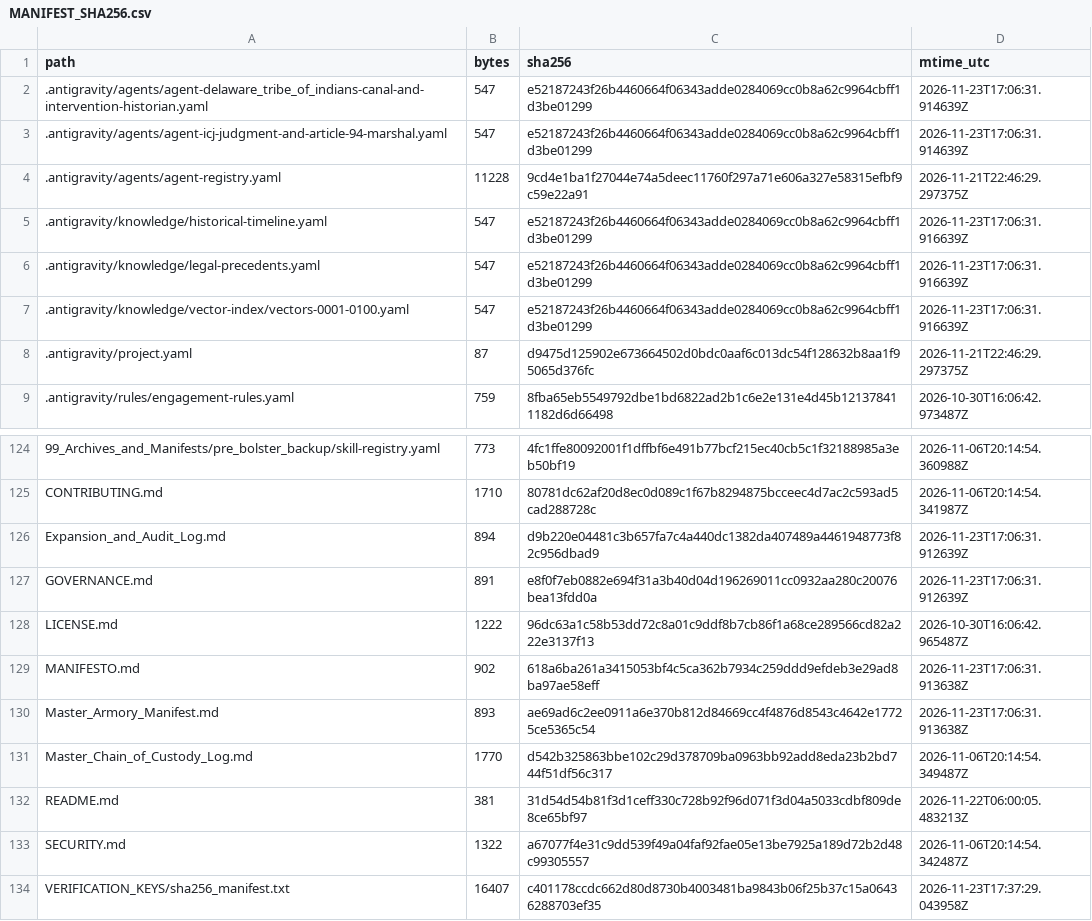
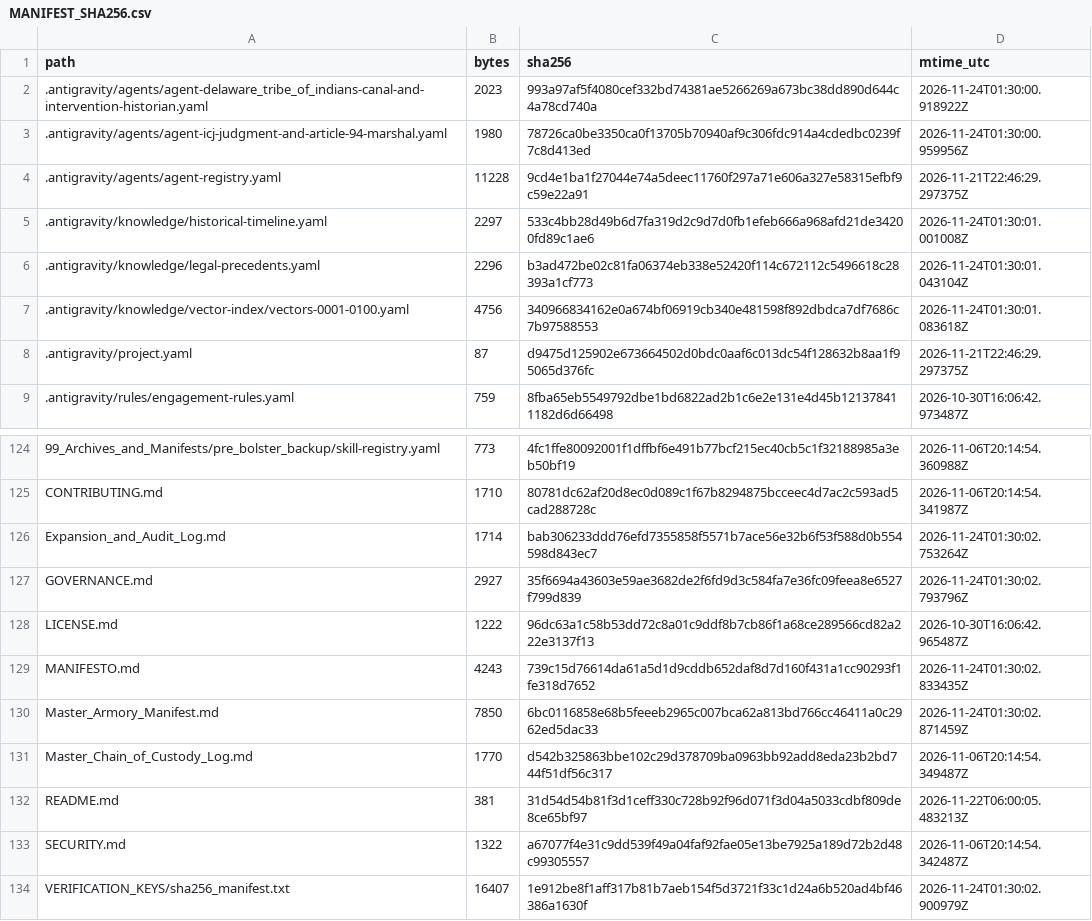
Before and after one commit to GlobalRestitutionAlliance/turtle-island-us-ok-delaware-tribe-of-indians-master-litigation, a CSV file: 99_Archives_and_Manifests/MANIFEST_SHA256.csv, drawn as a sheet; only a part is shown, gaps mark what is left out; the diff covers the shown part only.

```diff
--- a/99_Archives_and_Manifests/MANIFEST_SHA256.csv
+++ b/99_Archives_and_Manifests/MANIFEST_SHA256.csv
@@ -1,8 +1,8 @@
 path,bytes,sha256,mtime_utc
-.antigravity/agents/agent-delaware_tribe_of_indians-canal-and-intervention-historian.yaml,547,e52187243f26b4460664f06343adde0284069cc0b8a62c9964cbff1d3be01299,2026-11-23T17:06:31.914639Z
-.antigravity/agents/agent-icj-judgment-and-article-94-marshal.yaml,547,e52187243f26b4460664f06343adde0284069cc0b8a62c9964cbff1d3be01299,2026-11-23T17:06:31.914639Z
+.antigravity/agents/agent-delaware_tribe_of_indians-canal-and-intervention-historian.yaml,2023,993a97af5f4080cef332bd74381ae5266269a673bc38dd890d644c4a78cd740a,2026-11-24T01:30:00.918922Z
+.antigravity/agents/agent-icj-judgment-and-article-94-marshal.yaml,1980,78726ca0be3350ca0f13705b70940af9c306fdc914a4cdedbc0239f7c8d413ed,2026-11-24T01:30:00.959956Z
 .antigravity/agents/agent-registry.yaml,11228,9cd4e1ba1f27044e74a5deec11760f297a71e606a327e58315efbf9c59e22a91,2026-11-21T22:46:29.297375Z
-.antigravity/knowledge/historical-timeline.yaml,547,e52187243f26b4460664f06343adde0284069cc0b8a62c9964cbff1d3be01299,2026-11-23T17:06:31.916639Z
-.antigravity/knowledge/legal-precedents.yaml,547,e52187243f26b4460664f06343adde0284069cc0b8a62c9964cbff1d3be01299,2026-11-23T17:06:31.916639Z
-.antigravity/knowledge/vector-index/vectors-0001-0100.yaml,547,e52187243f26b4460664f06343adde0284069cc0b8a62c9964cbff1d3be01299,2026-11-23T17:06:31.916639Z
+.antigravity/knowledge/historical-timeline.yaml,2297,533c4bb28d49b6d7fa319d2c9d7d0fb1efeb666a968afd21de34200fd89c1ae6,2026-11-24T01:30:01.001008Z
+.antigravity/knowledge/legal-precedents.yaml,2296,b3ad472be02c81fa06374eb338e52420f114c672112c5496618c28393a1cf773,2026-11-24T01:30:01.043104Z
+.antigravity/knowledge/vector-index/vectors-0001-0100.yaml,4756,340966834162e0a674bf06919cb340e481598f892dbdca7df7686c7b97588553,2026-11-24T01:30:01.083618Z
 .antigravity/project.yaml,87,d9475d125902e673664502d0bdc0aaf6c013dc54f128632b8aa1f95065d376fc,2026-11-21T22:46:29.297375Z
@@ -125,7 +125,7 @@ path,bytes,sha256,mtime_utc
 CONTRIBUTING.md,1710,80781dc62af20d8ec0d089c1f67b8294875bcceec4d7ac2c593ad5cad288728c,2026-11-06T20:14:54.341987Z
-Expansion_and_Audit_Log.md,894,d9b220e04481c3b657fa7c4a440dc1382da407489a4461948773f82c956dbad9,2026-11-23T17:06:31.912639Z
-GOVERNANCE.md,891,e8f0f7eb0882e694f31a3b40d04d196269011cc0932aa280c20076bea13fdd0a,2026-11-23T17:06:31.912639Z
+Expansion_and_Audit_Log.md,1714,bab306233ddd76efd7355858f5571b7ace56e32b6f53f588d0b554598d843ec7,2026-11-24T01:30:02.753264Z
+GOVERNANCE.md,2927,35f6694a43603e59ae3682de2f6fd9d3c584fa7e36fc09feea8e6527f799d839,2026-11-24T01:30:02.793796Z
 LICENSE.md,1222,96dc63a1c58b53dd72c8a01c9ddf8b7cb86f1a68ce289566cd82a222e3137f13,2026-10-30T16:06:42.965487Z
-MANIFESTO.md,902,618a6ba261a3415053bf4c5ca362b7934c259ddd9efdeb3e29ad8ba97ae58eff,2026-11-23T17:06:31.913638Z
-Master_Armory_Manifest.md,893,ae69ad6c2ee0911a6e370b812d84669cc4f4876d8543c4642e17725ce5365c54,2026-11-23T17:06:31.913638Z
+MANIFESTO.md,4243,739c15d76614da61a5d1d9cddb652daf8d7d160f431a1cc90293f1fe318d7652,2026-11-24T01:30:02.833435Z
+Master_Armory_Manifest.md,7850,6bc0116858e68b5feeeb2965c007bca62a813bd766cc46411a0c2962ed5dac33,2026-11-24T01:30:02.871459Z
 Master_Chain_of_Custody_Log.md,1770,d542b325863bbe102c29d378709ba0963bb92add8eda23b2bd744f51df56c317,2026-11-06T20:14:54.349487Z
@@ -133,2 +133,2 @@ README.md,381,31d54d54b81f3d1ceff330c728b92f96d071f3d04a5033cdbf809de8ce65bf97,2
 SECURITY.md,1322,a67077f4e31c9dd539f49a04faf92fae05e13be7925a189d72b2d48c99305557,2026-11-06T20:14:54.342487Z
-VERIFICATION_KEYS/sha256_manifest.txt,16407,c401178ccdc662d80d8730b4003481ba9843b06f25b37c15a06436288703ef35,2026-11-23T17:37:29.043958Z
+VERIFICATION_KEYS/sha256_manifest.txt,16407,1e912be8f1aff317b81b7aeb154f5d3721f33c1d24a6b520ad4bf46386a1630f,2026-11-24T01:30:02.900979Z
```
Also changed, not shown: 81 edited cells elsewhere in this file, 37 other files.
